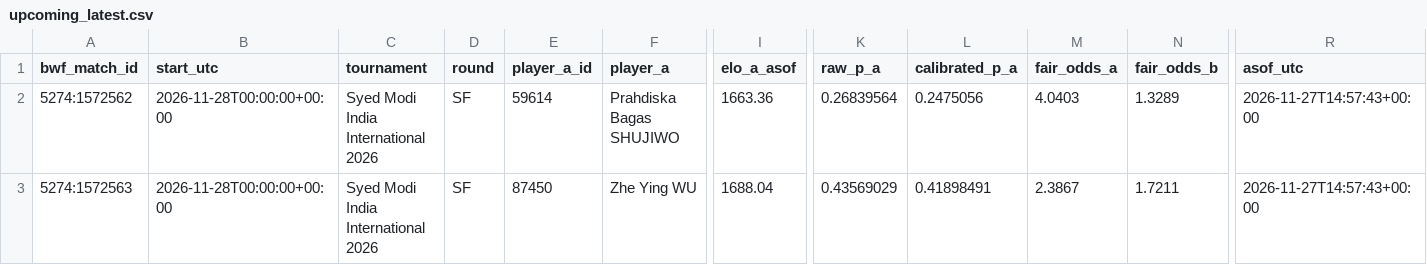
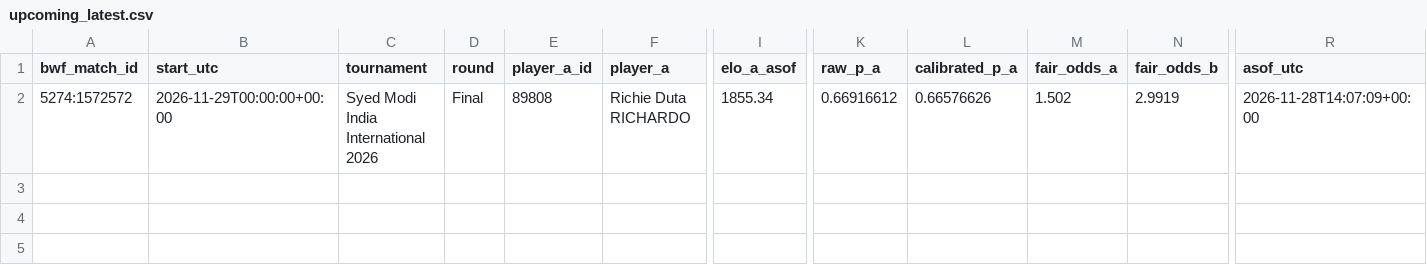
Before and after one commit to berangerbeato-cmd/badminton-lab, a CSV file: data/model/upcoming_latest.csv, drawn as a sheet; only a part is shown, gaps mark what is left out; removed rows and columns are numbered as before the commit, all else as after; rows hold the shown columns only; the diff names each change by its address in the sheet, - before the commit and + after, or states it on an @@ line.

```diff
--- a/data/model/upcoming_latest.csv
+++ b/data/model/upcoming_latest.csv
-row 2: 5274:1572562 | 2026-11-28T00:00:00+00:00 | Syed Modi India International 2026 | SF | 59614 | Prahdiska Bagas SHUJIWO | 1663.36 | 0.26839564 | 0.2475056 | 4.0403 | 1.3289 | 2026-11-27T14:57:43+00:00
-A2 (bwf_match_id): 5274:1572563
+A2 (bwf_match_id): 5274:1572572
-B2 (start_utc): 2026-11-28T00:00:00+00:00
+B2 (start_utc): 2026-11-29T00:00:00+00:00
-D2 (round): SF
+D2 (round): Final
-E2 (player_a_id): 87450
+E2 (player_a_id): 89808
-F2 (player_a): Zhe Ying WU
+F2 (player_a): Richie Duta RICHARDO
-I2 (elo_a_asof): 1688.04
+I2 (elo_a_asof): 1855.34
-K2 (raw_p_a): 0.43569029
+K2 (raw_p_a): 0.66916612
-L2 (calibrated_p_a): 0.41898491
+L2 (calibrated_p_a): 0.66576626
-M2 (fair_odds_a): 2.3867
+M2 (fair_odds_a): 1.502
-N2 (fair_odds_b): 1.7211
+N2 (fair_odds_b): 2.9919
-R2 (asof_utc): 2026-11-27T14:57:43+00:00
+R2 (asof_utc): 2026-11-28T14:07:09+00:00
```
Also changed, not shown: 2 other files.
